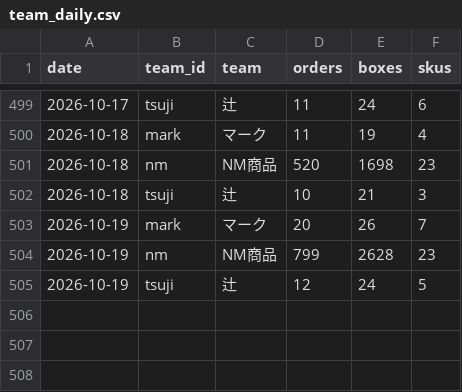
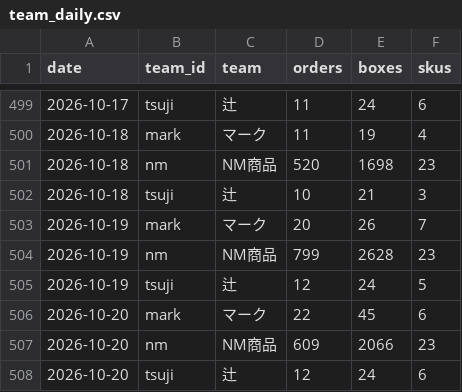
Before and after one commit to lkf99556/dm-orders-dashboard, a CSV file: data/team_daily.csv, drawn as a sheet; only a part is shown, gaps mark what is left out.

```diff
--- a/data/team_daily.csv
+++ b/data/team_daily.csv
@@ -505 +505,4 @@ date,team_id,team,orders,boxes,skus
 2026-10-19,tsuji,辻,12,24,5
+2026-10-20,mark,マーク,22,45,6
+2026-10-20,nm,NM商品,609,2066,23
+2026-10-20,tsuji,辻,12,24,6
```
Also changed, not shown: data/sku_daily.csv, data/total_daily.csv, 3 other files.
